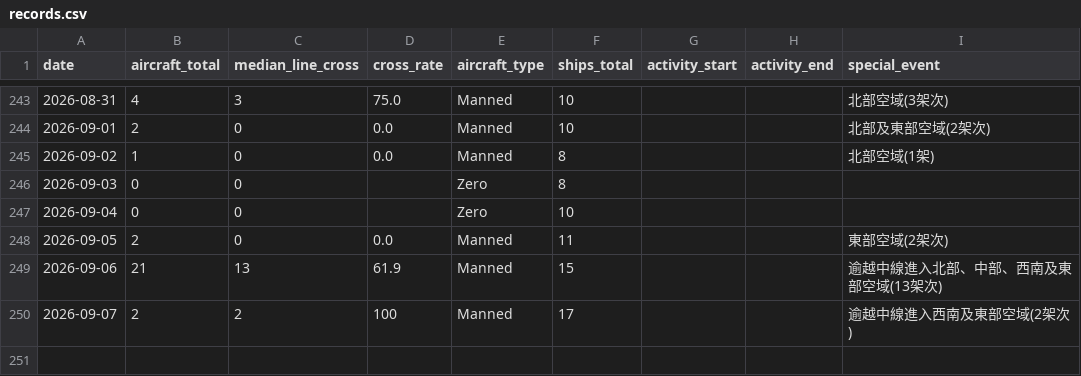
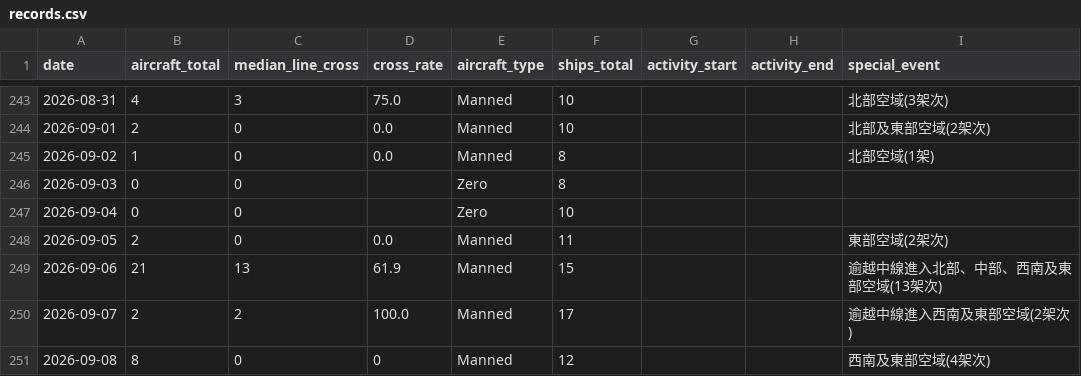
Before and after one commit to lioneer32232002-commits/pla-tracker, a CSV file: data/records.csv, drawn as a sheet; only a part is shown, gaps mark what is left out.

```diff
--- a/data/records.csv
+++ b/data/records.csv
@@ -268,2 +268,3 @@ date,aircraft_total,median_line_cross,cross_rate,aircraft_type,ships_total,activ
 2026-09-06,21,13,61.9,Manned,15,,,逾越中線進入北部、中部、西南及東部空域(13架次)
-2026-09-07,2,2,100,Manned,17,,,逾越中線進入西南及東部空域(2架次)
+2026-09-07,2,2,100.0,Manned,17,,,逾越中線進入西南及東部空域(2架次)
+2026-09-08,8,0,0,Manned,12,,,西南及東部空域(4架次)
```
Also changed, not shown: 19 other files.
